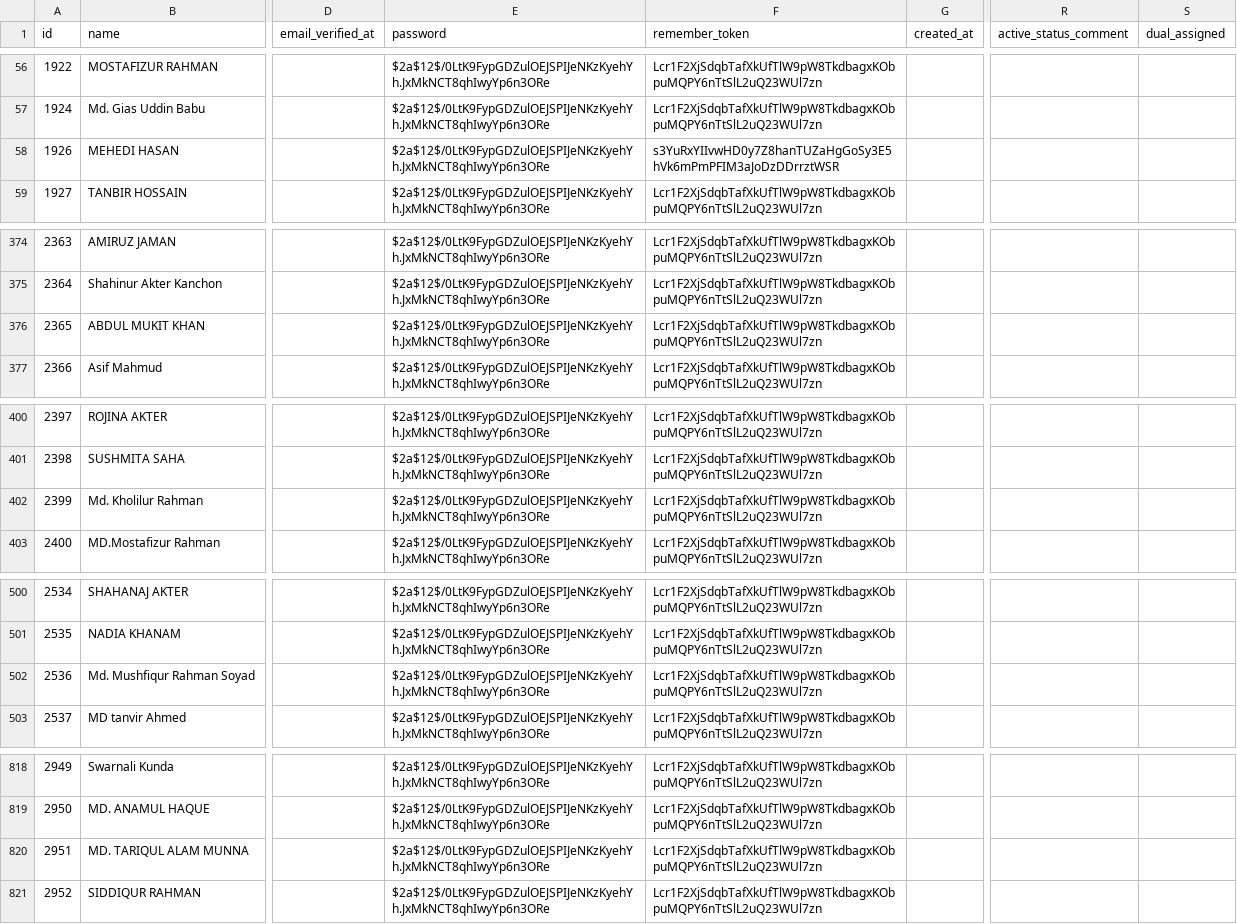
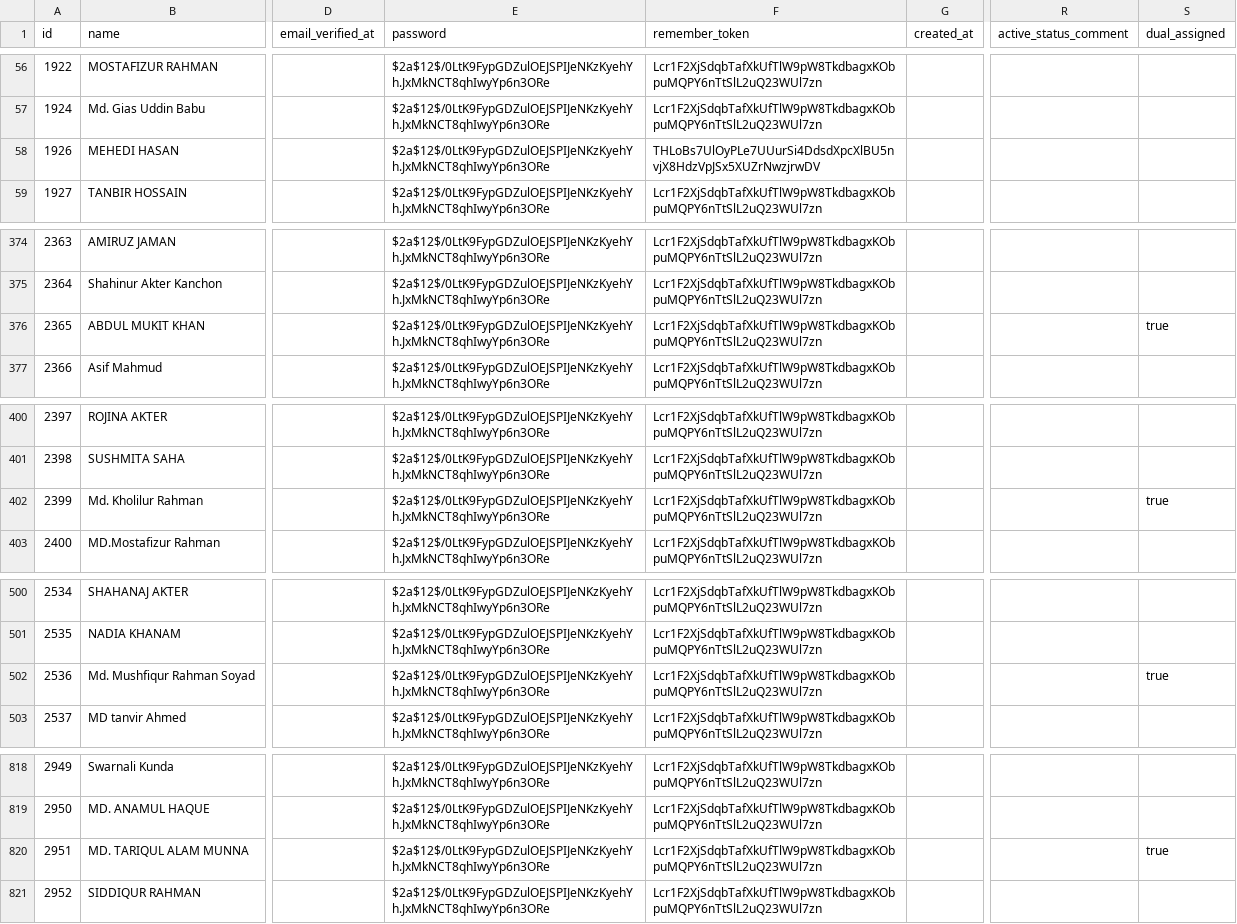
Before and after one commit to monjurmorshed793/sedp-reports, a CSV file: src/sedp_reports/data/users_bkp.csv, drawn as a sheet; only a part is shown, gaps mark what is left out; the diff covers the shown part only; the diff names each change by its address in the sheet, - before the commit and + after, or states it on an @@ line.

```diff
--- a/src/sedp_reports/data/users_bkp.csv
+++ b/src/sedp_reports/data/users_bkp.csv
-F58 (remember_token): s3YuRxYIIvwHD0y7Z8hanTUZaHgGoSy3E5hVk6mPmPFIM3aJoDzDDrrztWSR
+F58 (remember_token): THLoBs7UlOyPLe7UUurSi4DdsdXpcXlBU5nvjX8HdzVpJSx5XUZrNwzjrwDV
-S376 (dual_assigned): (empty)
+S376 (dual_assigned): true
-S402 (dual_assigned): (empty)
+S402 (dual_assigned): true
-S502 (dual_assigned): (empty)
+S502 (dual_assigned): true
-S820 (dual_assigned): (empty)
+S820 (dual_assigned): true
```
Also changed, not shown: 2 added rows and 28 edited cells elsewhere in this file, src/sedp_reports/data/dual_assignments_bkp.csv, 5 other files.
